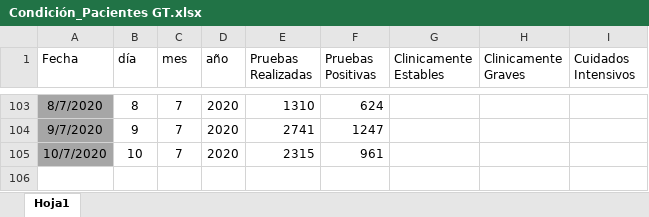
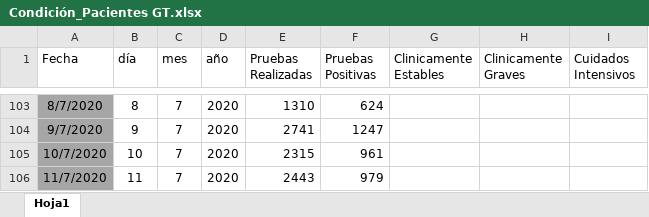
Before and after one commit to Sud-Austral/Datos_Guatemala, an Excel workbook: datacovidgt/Condición_Pacientes GT.xlsx, sheet Hoja1, drawn as a sheet; only a part is shown, gaps mark what is left out; values as stored, in another font and other column widths than the file's, no borders; table styles not drawn; the diff names each change by its address in the sheet, - before the commit and + after, or states it on an @@ line.

```diff
--- a/datacovidgt/Condición_Pacientes GT.xlsx (sheet Hoja1)
+++ b/datacovidgt/Condición_Pacientes GT.xlsx (sheet Hoja1)
+row 106: 11/7/2020 | 11 | 7 | 2020 | 2443 | 979
```
Also changed, not shown: 3 other files.
